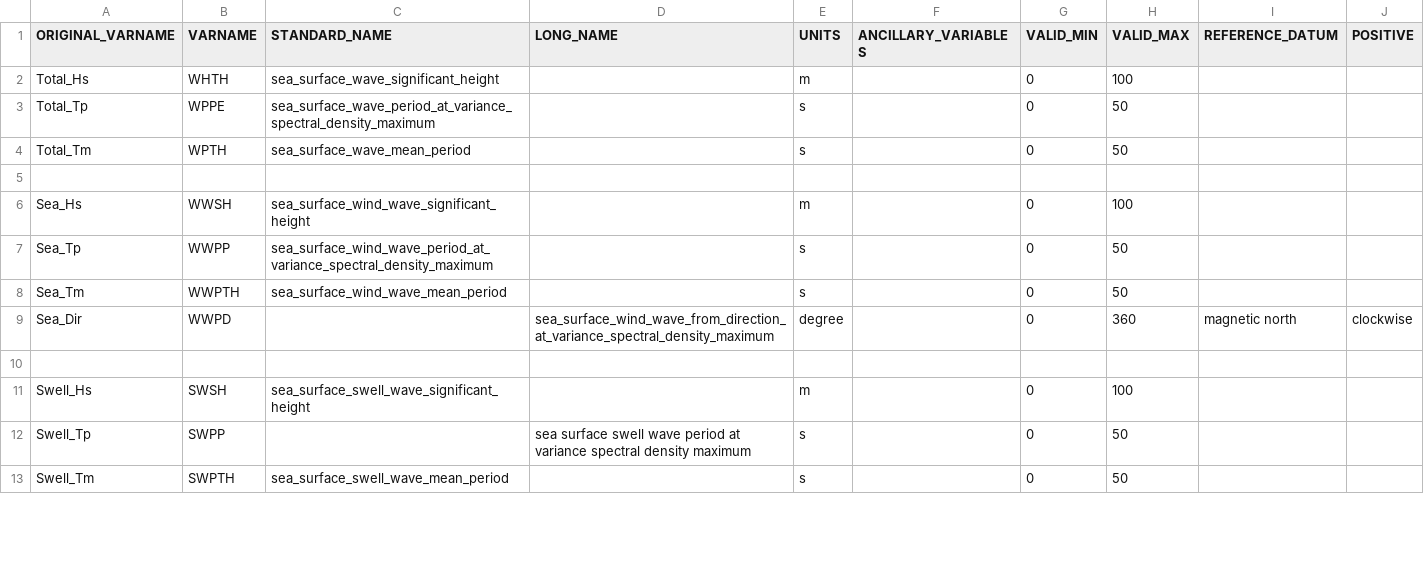
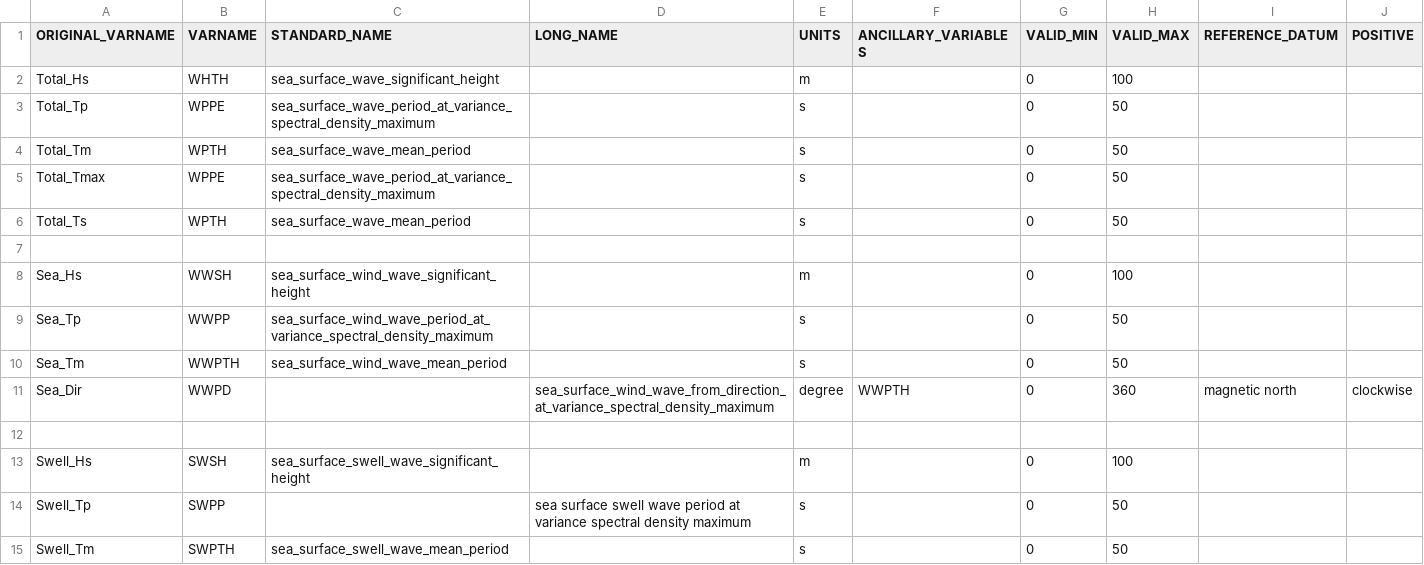
Before and after one commit to aodn/data-services, a CSV file: AODN/AODN-WAVE-DM/DOT-WA-WAVE/waverider_library/wave_parameters_mapping.csv, drawn as a sheet; only a part is shown; the diff covers the shown part only.

Commit message:
waverider - add parameters for RMS, h10

```diff
--- a/AODN/AODN-WAVE-DM/DOT-WA-WAVE/waverider_library/wave_parameters_mapping.csv
+++ b/AODN/AODN-WAVE-DM/DOT-WA-WAVE/waverider_library/wave_parameters_mapping.csv
@@ -4 +4,3 @@ Total_Tp,WPPE,sea_surface_wave_period_at_variance_spectral_density_maximum,,s,,0
 Total_Tm,WPTH,sea_surface_wave_mean_period,,s,,0,50,,
+Total_Tmax,WPPE,sea_surface_wave_period_at_variance_spectral_density_maximum,,s,,0,50,,
+Total_Ts,WPTH,sea_surface_wave_mean_period,,s,,0,50,,
@@ -8,2 +10,2 @@ Sea_Tp,WWPP,sea_surface_wind_wave_period_at_variance_spectral_density_maximum,,s
 Sea_Tm,WWPTH,sea_surface_wind_wave_mean_period,,s,,0,50,,
-Sea_Dir,WWPD,,sea_surface_wind_wave_from_direction_at_variance_spectral_density_maximum,degree,,0,360,magnetic north,clockwise
+Sea_Dir,WWPD,,sea_surface_wind_wave_from_direction_at_variance_spectral_density_maximum,degree,WWPTH,0,360,magnetic north,clockwise
```
Also changed, not shown: 8 added rows and 1 edited cell elsewhere in this file.
